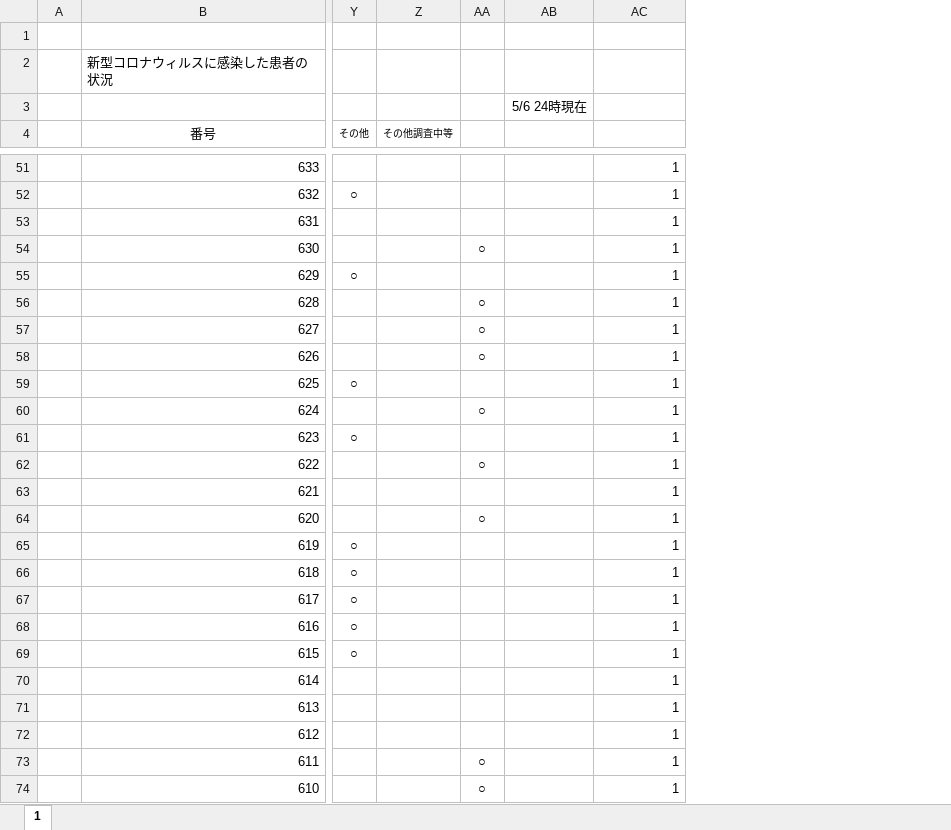
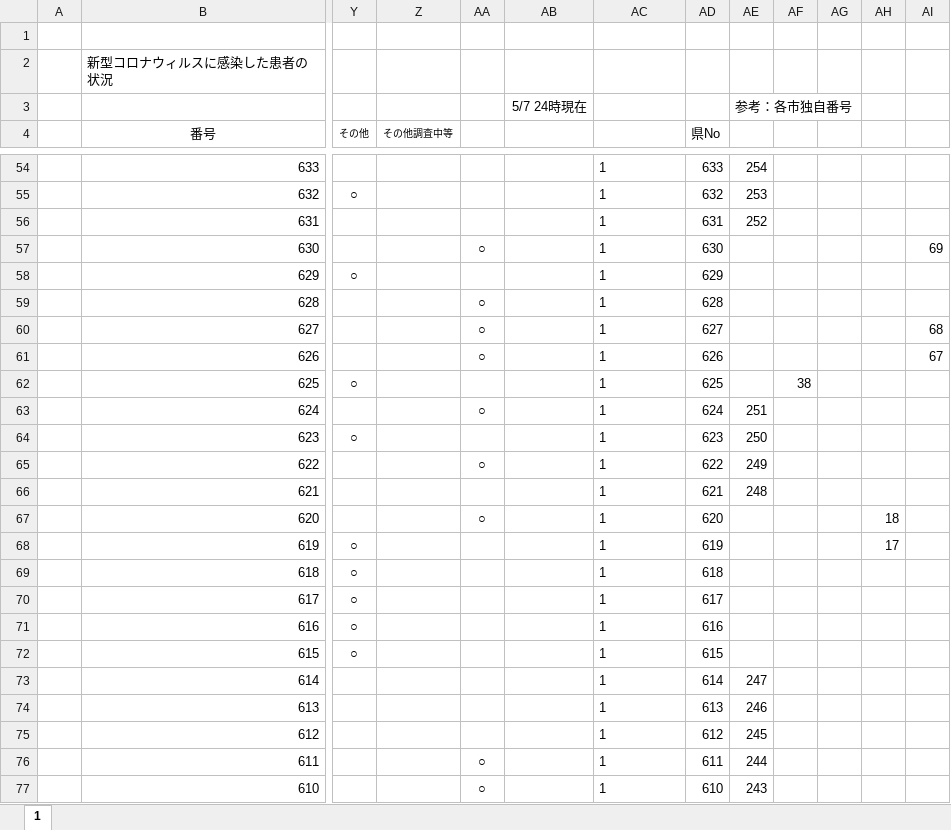
Before and after one commit to stop-covid19-hyogo/covid19-scraping, an Excel workbook: corona_kanjyajyokyo.xlsx, sheet 1, drawn as a sheet; only a part is shown, gaps mark what is left out; values as stored, in another font and other column widths than the file's, no borders; addresses are those after the commit; the diff covers the shown part only; the diff names each change by its address in the sheet, - before the commit and + after, or states it on an @@ line.

```diff
--- a/corona_kanjyajyokyo.xlsx (sheet 1)
+++ b/corona_kanjyajyokyo.xlsx (sheet 1)
+column AD (県No), rows 54-77: 633 | 632 | 631 | 630 | 629 | 628 | 627 | 626 | 625 | 624 | 623 | 622 | 621 | 620 | 619 | 618 | 617 | 616 | 615 | 614 | 613 | 612 | 611 | 610
+column AE, row 3: 参考：各市独自番号; rows 54-77: 254 | 253 | 252 |  |  |  |  |  |  | 251 | 250 | 249 | 248 |  |  |  |  |  |  | 247 | 246 | 245 | 244 | 243
+column AF, row 62: 38
+column AG, empty
+column AH, rows 67-68: 18 | 17
+column AI, rows 57-61: 69 |  |  | 68 | 67
-AB3: 5/6 24時現在
+AB3: 5/7 24時現在
-AC54:AC77 alignment: right
+AC54:AC77 alignment: left
```
Also changed, not shown: 3 added rows, 6 edited cells and cell formats elsewhere in this sheet, formulas that keep their value, 6 other files.
